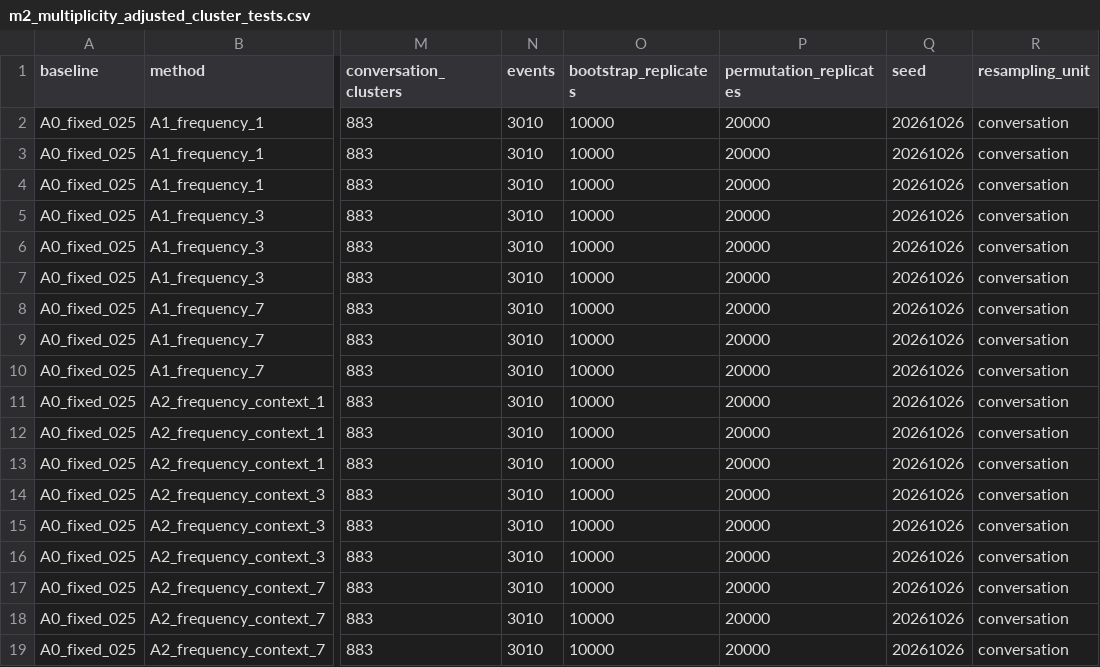
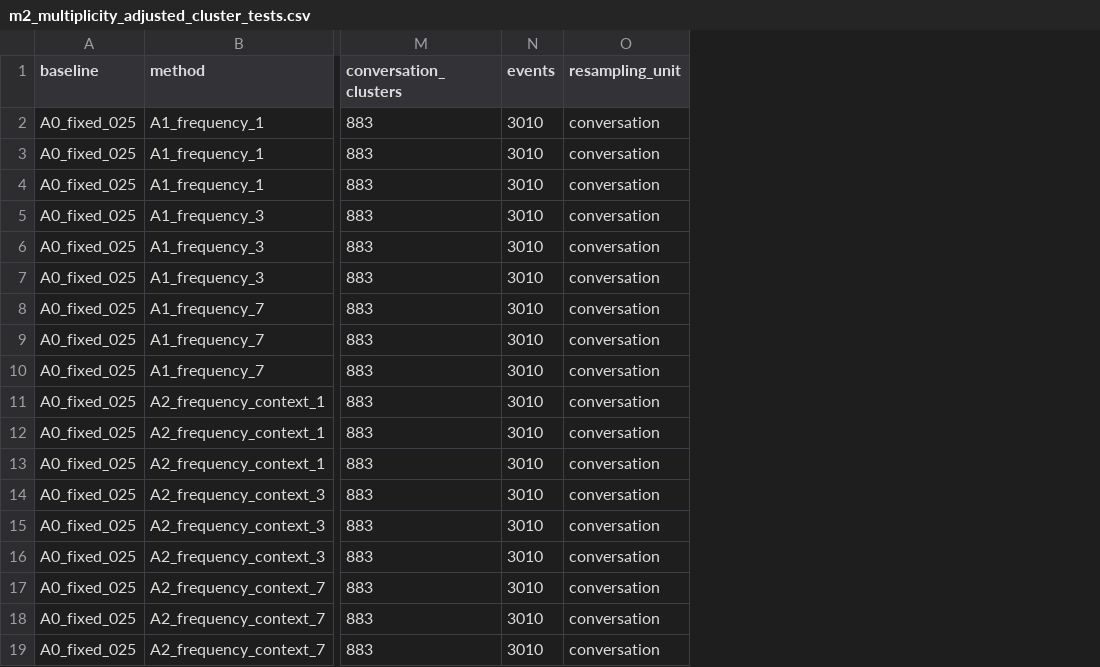
Before and after one commit to msaqlain143/fairness-aware-kgsf-crs, a CSV file: results_corrected/m2_multiplicity_adjusted_cluster_tests.csv, drawn as a sheet; only a part is shown, gaps mark what is left out; the diff names each change by its address in the sheet, - before the commit and + after, or states it on an @@ line.

```diff
--- a/results_corrected/m2_multiplicity_adjusted_cluster_tests.csv
+++ b/results_corrected/m2_multiplicity_adjusted_cluster_tests.csv
-column O (bootstrap_replicates), rows 2-19: all 10000
-column P (permutation_replicates), rows 2-19: all 20000
-column Q (seed), rows 2-19: all 20261026
```
Also changed, not shown: results_corrected/m2_validation_fairness_accuracy_tradeoff.csv, 7 other files.
